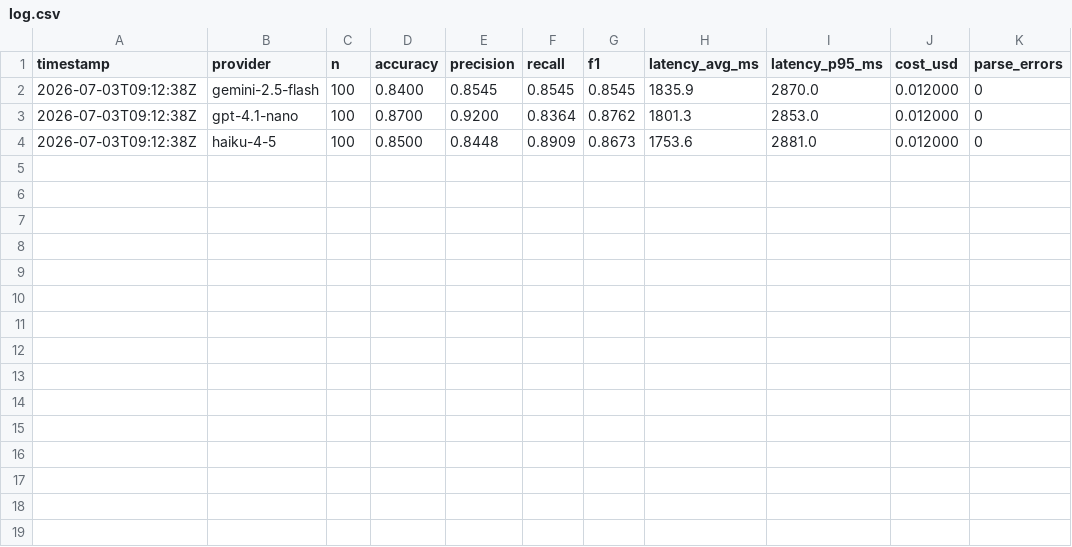
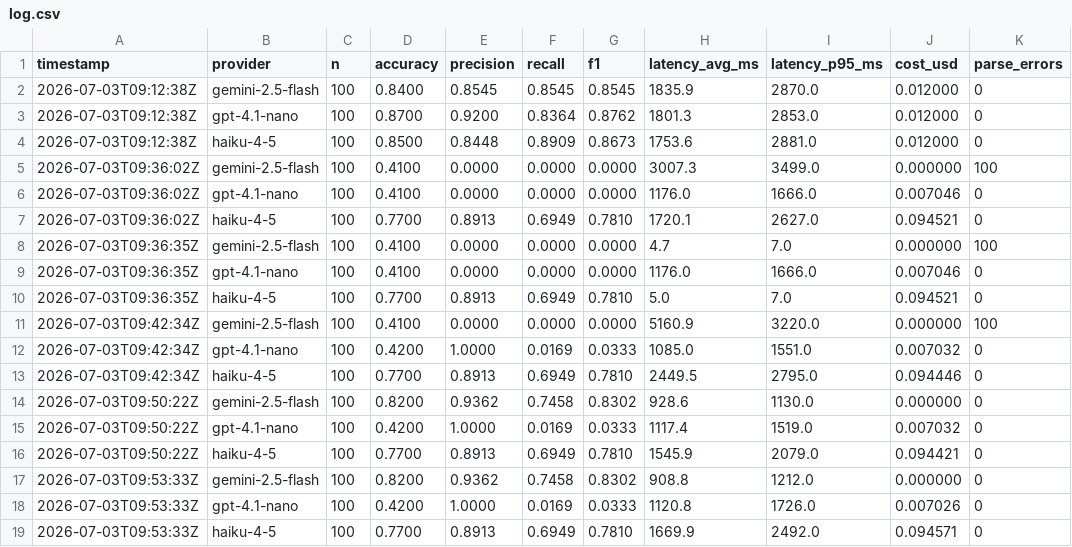
Before and after one commit to KVM1L03/lead-ia, a CSV file: evals/results/log.csv, drawn as a sheet.

```diff
--- a/evals/results/log.csv
+++ b/evals/results/log.csv
@@ -4 +4,16 @@ timestamp,provider,n,accuracy,precision,recall,f1,latency_avg_ms,latency_p95_ms,
 2026-07-03T09:12:38Z,haiku-4-5,100,0.8500,0.8448,0.8909,0.8673,1753.6,2881.0,0.012000,0
+2026-07-03T09:36:02Z,gemini-2.5-flash,100,0.4100,0.0000,0.0000,0.0000,3007.3,3499.0,0.000000,100
+2026-07-03T09:36:02Z,gpt-4.1-nano,100,0.4100,0.0000,0.0000,0.0000,1176.0,1666.0,0.007046,0
+2026-07-03T09:36:02Z,haiku-4-5,100,0.7700,0.8913,0.6949,0.7810,1720.1,2627.0,0.094521,0
+2026-07-03T09:36:35Z,gemini-2.5-flash,100,0.4100,0.0000,0.0000,0.0000,4.7,7.0,0.000000,100
+2026-07-03T09:36:35Z,gpt-4.1-nano,100,0.4100,0.0000,0.0000,0.0000,1176.0,1666.0,0.007046,0
+2026-07-03T09:36:35Z,haiku-4-5,100,0.7700,0.8913,0.6949,0.7810,5.0,7.0,0.094521,0
+2026-07-03T09:42:34Z,gemini-2.5-flash,100,0.4100,0.0000,0.0000,0.0000,5160.9,3220.0,0.000000,100
+2026-07-03T09:42:34Z,gpt-4.1-nano,100,0.4200,1.0000,0.0169,0.0333,1085.0,1551.0,0.007032,0
+2026-07-03T09:42:34Z,haiku-4-5,100,0.7700,0.8913,0.6949,0.7810,2449.5,2795.0,0.094446,0
+2026-07-03T09:50:22Z,gemini-2.5-flash,100,0.8200,0.9362,0.7458,0.8302,928.6,1130.0,0.000000,0
+2026-07-03T09:50:22Z,gpt-4.1-nano,100,0.4200,1.0000,0.0169,0.0333,1117.4,1519.0,0.007032,0
+2026-07-03T09:50:22Z,haiku-4-5,100,0.7700,0.8913,0.6949,0.7810,1545.9,2079.0,0.094421,0
+2026-07-03T09:53:33Z,gemini-2.5-flash,100,0.8200,0.9362,0.7458,0.8302,908.8,1212.0,0.000000,0
+2026-07-03T09:53:33Z,gpt-4.1-nano,100,0.4200,1.0000,0.0169,0.0333,1120.8,1726.0,0.007026,0
+2026-07-03T09:53:33Z,haiku-4-5,100,0.7700,0.8913,0.6949,0.7810,1669.9,2492.0,0.094571,0
```
Also changed, not shown: 7 other files.
